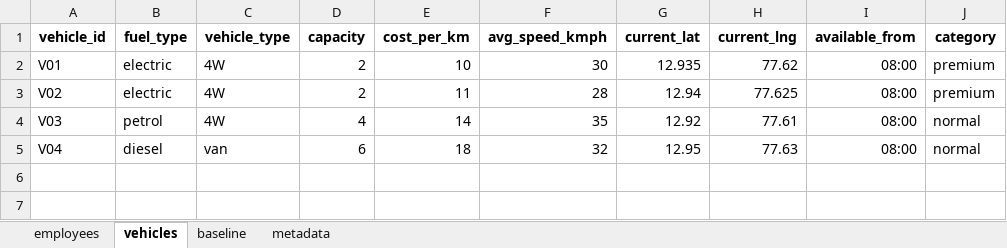
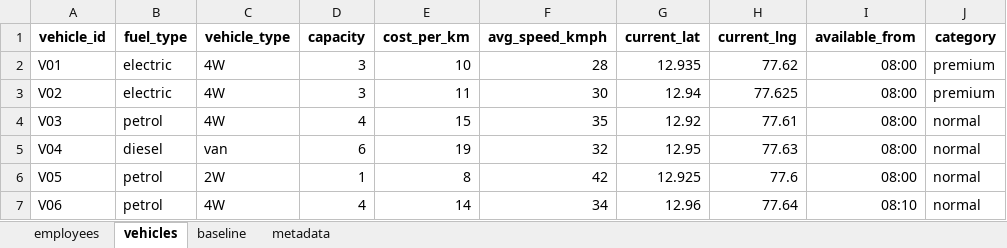
Before and after one commit to mehul-v0/kriti2026_optimisation, an Excel workbook: Server/uploaded_data.xlsx, sheet vehicles, drawn as a sheet; values as stored, in another font and other column widths than the file's, no borders; charts and pictures not drawn; the diff names each change by its address in the sheet, - before the commit and + after, or states it on an @@ line.

```diff
--- a/Server/uploaded_data.xlsx (sheet vehicles)
+++ b/Server/uploaded_data.xlsx (sheet vehicles)
-D2:D3 (capacity): 2
+D2:D3 (capacity): 3
-F2 (avg_speed_kmph): 30
+F2 (avg_speed_kmph): 28
-F3 (avg_speed_kmph): 28
+F3 (avg_speed_kmph): 30
-E4 (cost_per_km): 14
+E4 (cost_per_km): 15
-E5 (cost_per_km): 18
+E5 (cost_per_km): 19
+row 6: V05 | petrol | 2W | 1 | 8 | 42 | 12.925 | 77.6 | 08:00 | normal
+row 7: V06 | petrol | 4W | 4 | 14 | 34 | 12.96 | 77.64 | 08:10 | normal
```
Also changed, not shown: sheet employees, sheet baseline, sheet metadata, 11 other files.
